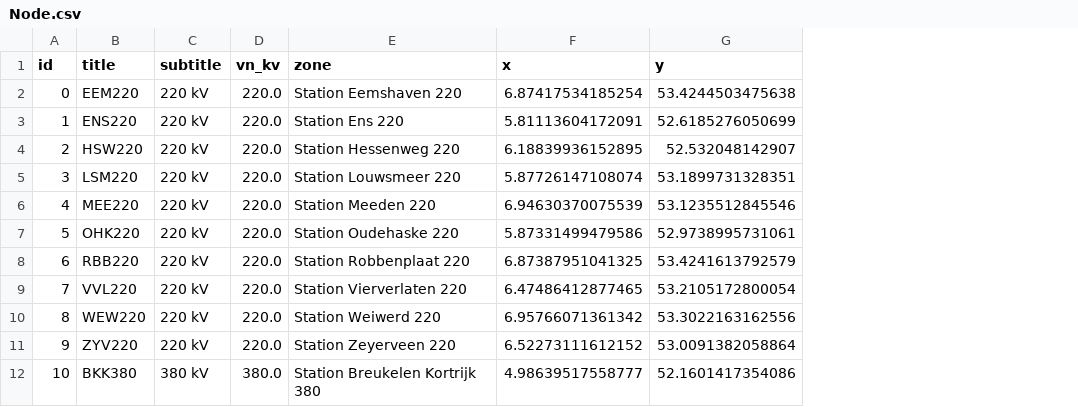
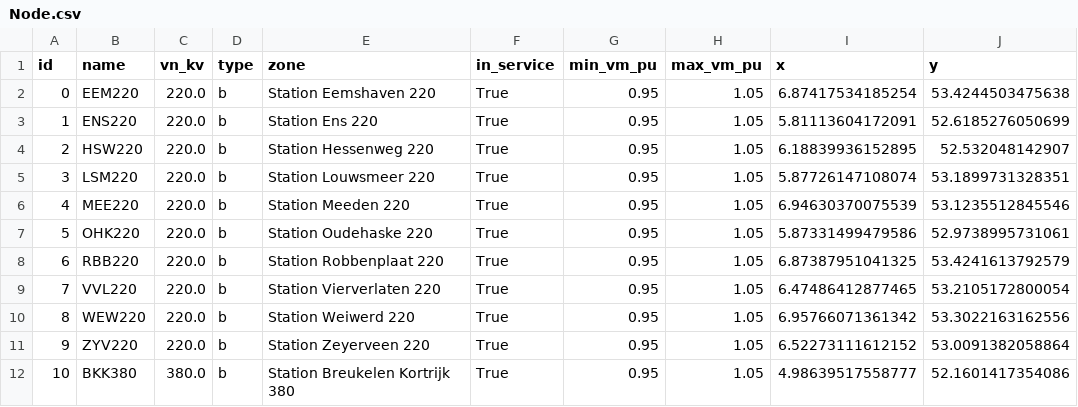
Before and after one commit to Dialectiek/des-example-data, a CSV file: Dutch_HV_network/Node.csv, drawn as a sheet; only a part is shown; removed rows and columns are numbered as before the commit, all else as after; the diff names each change by its address in the sheet, - before the commit and + after, or states it on an @@ line.

```diff
--- a/Dutch_HV_network/Node.csv
+++ b/Dutch_HV_network/Node.csv
-column C (subtitle), rows 2-12: 220 kV | 220 kV | 220 kV | 220 kV | 220 kV | 220 kV | 220 kV | 220 kV | 220 kV | 220 kV | 380 kV
+column D (type), rows 2-12: all b
+column F (in_service), rows 2-12: all True
+column G (min_vm_pu), rows 2-12: all 0.95
+column H (max_vm_pu), rows 2-12: all 1.05
-B1: title
+B1: name
```
Also changed, not shown: Dutch_HV_network/Line.csv, 2 other files.
